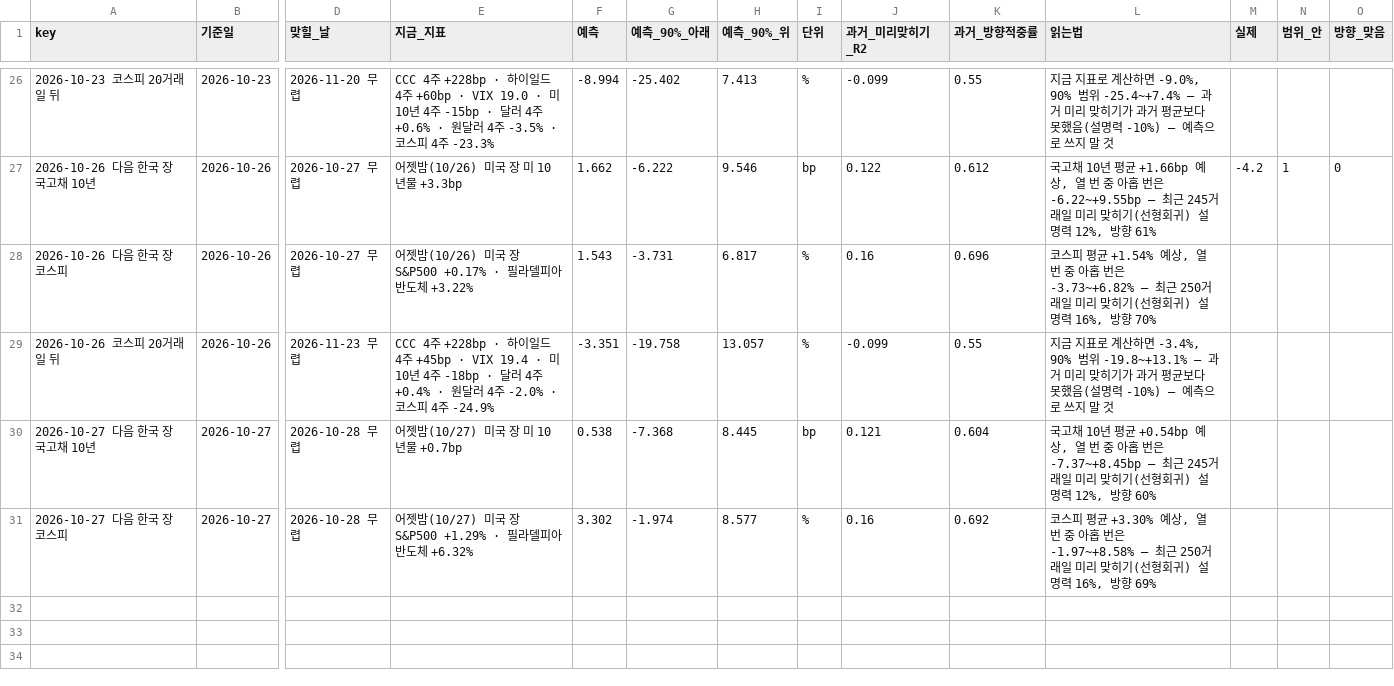
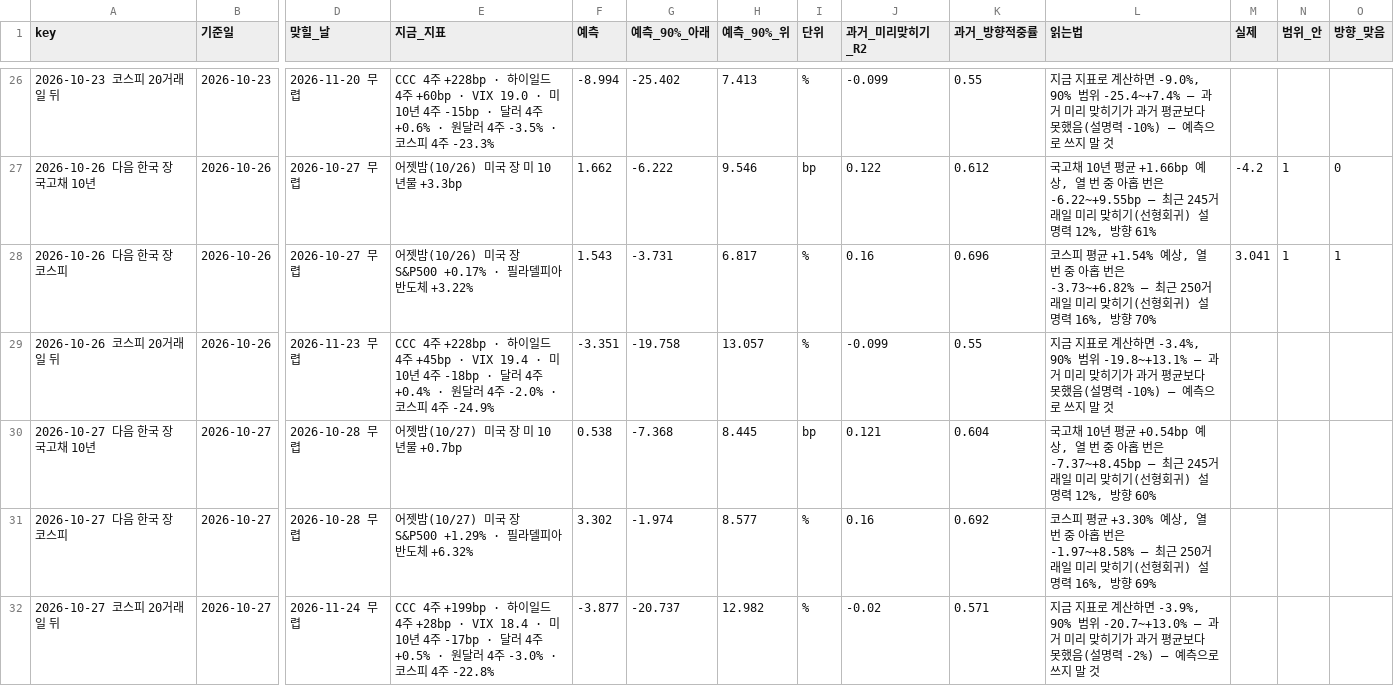
Before and after one commit to hshs9413-gif/narrative-tracker, a CSV file: docs/data/forecast_log.csv, drawn as a sheet; only a part is shown, gaps mark what is left out; rows hold the shown columns only; the diff names each change by its address in the sheet, - before the commit and + after, or states it on an @@ line.

```diff
--- a/docs/data/forecast_log.csv
+++ b/docs/data/forecast_log.csv
-M28 (실제): (empty)
+M28 (실제): 3.041
-N28 (범위_안): (empty)
+N28 (범위_안): 1
-O28 (방향_맞음): (empty)
+O28 (방향_맞음): 1
+row 32: 2026-10-27 코스피 20거래일 뒤 | 2026-10-27 | 2026-11-24 무렵 | CCC 4주 +199bp · 하이일드 4주 +28bp · VIX 18.4 · 미10년 4주 -17bp · 달러 4주 +0.5% · 원달러 4주 -3.0% · 코스피 4주 -22.8% | -3.877 | -20.737 | 12.982 | % | -0.02 | 0.571 | 지금 지표로 계산하면 -3.9%, 90% 범위 -20.7~+13.0% — 과거 미리 맞히기가 과거 평균보다 못했음(설명력 -2%) — 예측으로 쓰지 말 것
```
Also changed, not shown: docs/data/market_snapshot.csv, docs/data/range_log.csv, 7 other files.
